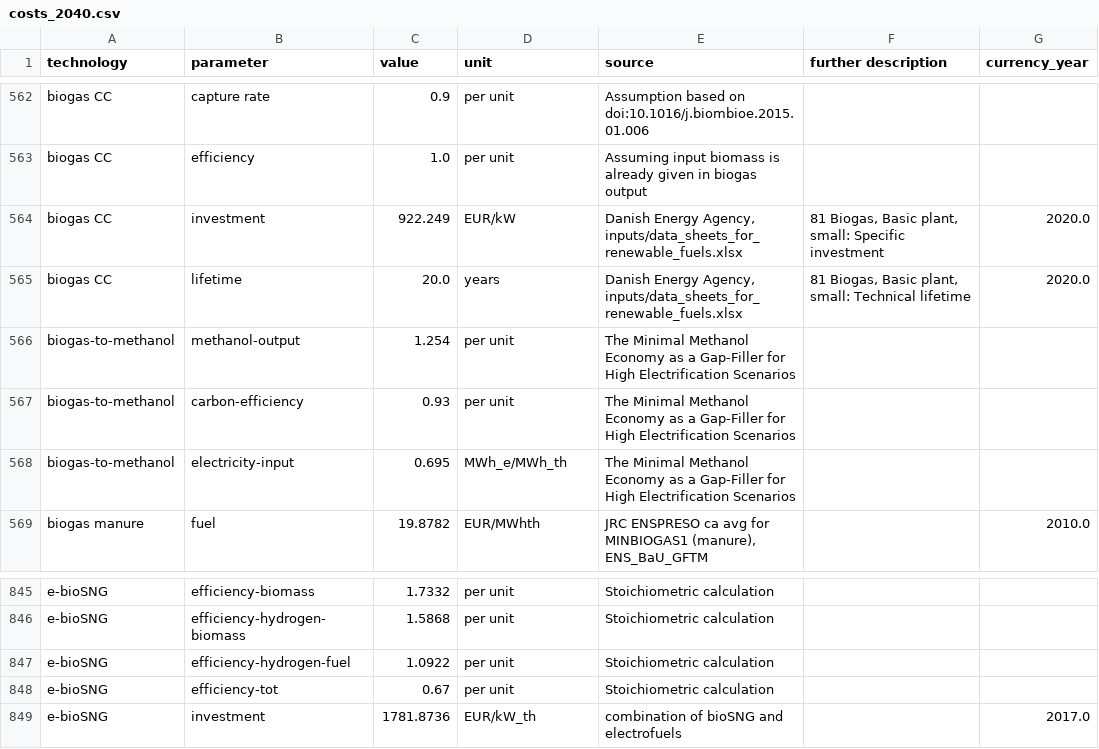
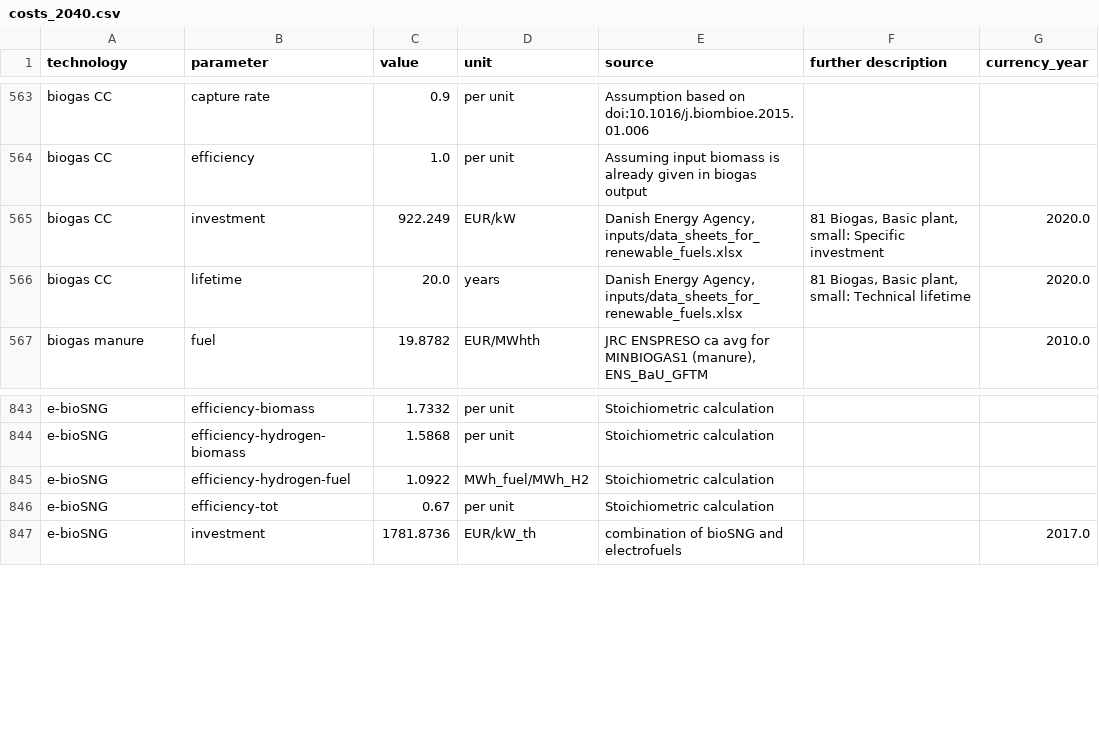
Before and after one commit to yun-long-zhang/pypsa-eur, a CSV file: resources/costs_2040.csv, drawn as a sheet; only a part is shown, gaps mark what is left out; the diff covers the shown part only.

```diff
--- a/resources/costs_2040.csv
+++ b/resources/costs_2040.csv
@@ -571,5 +572,2 @@ biogas CC,investment,922.249,EUR/kW,"Danish Energy Agency, inputs/data_sheets_fo
 biogas CC,lifetime,20.0,years,"Danish Energy Agency, inputs/data_sheets_for_renewable_fuels.xlsx","81 Biogas, Basic plant, small:  Technical lifetime",2020.0
-biogas-to-methanol,methanol-output,1.254,per unit,"The Minimal Methanol Economy as a Gap-Filler for High Electrification Scenarios",,
-biogas-to-methanol,carbon-efficiency,0.93,per unit,"The Minimal Methanol Economy as a Gap-Filler for High Electrification Scenarios",,
-biogas-to-methanol,electricity-input,0.695,MWh_e/MWh_th,"The Minimal Methanol Economy as a Gap-Filler for High Electrification Scenarios",,
 biogas manure,fuel,19.8782,EUR/MWhth,"JRC ENSPRESO ca avg for MINBIOGAS1 (manure), ENS_BaU_GFTM",,2010.0
@@ -852,3 +850,3 @@ e-bioSNG,efficiency-biomass,1.7332,per unit,Stoichiometric calculation,,
 e-bioSNG,efficiency-hydrogen-biomass,1.5868,per unit,Stoichiometric calculation,,
-e-bioSNG,efficiency-hydrogen-fuel,1.0922,per unit,Stoichiometric calculation,,
+e-bioSNG,efficiency-hydrogen-fuel,1.0922,MWh_fuel/MWh_H2,Stoichiometric calculation,,
 e-bioSNG,efficiency-tot,0.67,per unit,Stoichiometric calculation,,
```
Also changed, not shown: 20 added rows and 1 edited cell elsewhere in this file, 24 other files.
